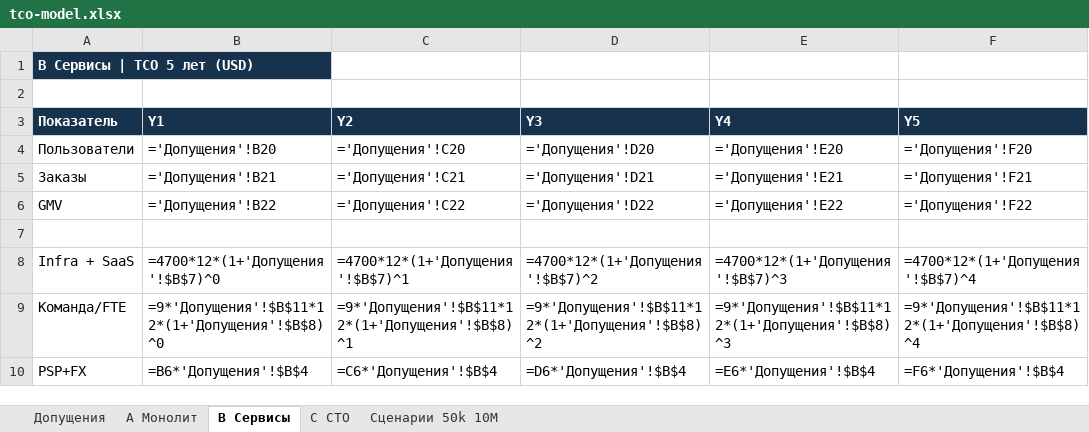
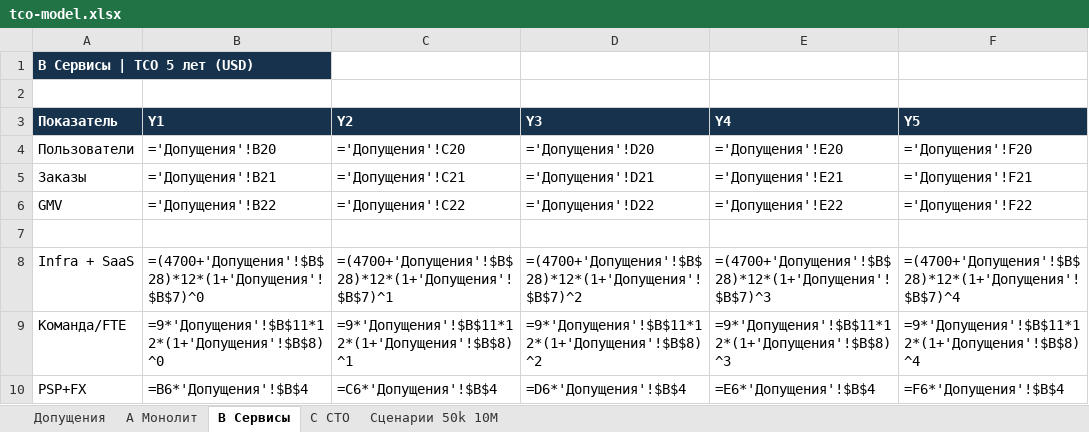
Before and after one commit to dvtar91/Africa_Delivery, an Excel workbook: Task2/tco-model.xlsx, sheet B Сервисы, drawn as a sheet; only a part is shown; values as stored, in another font and other column widths than the file's, no borders; formulas are shown in place of their values; the diff names each change by its address in the sheet, - before the commit and + after, or states it on an @@ line.

```diff
--- a/Task2/tco-model.xlsx (sheet B Сервисы)
+++ b/Task2/tco-model.xlsx (sheet B Сервисы)
-B8 (Y1): =4700*12*(1+'Допущения'!$B$7)^0
+B8 (Y1): =(4700+'Допущения'!$B$28)*12*(1+'Допущения'!$B$7)^0
-C8 (Y2): =4700*12*(1+'Допущения'!$B$7)^1
+C8 (Y2): =(4700+'Допущения'!$B$28)*12*(1+'Допущения'!$B$7)^1
-D8 (Y3): =4700*12*(1+'Допущения'!$B$7)^2
+D8 (Y3): =(4700+'Допущения'!$B$28)*12*(1+'Допущения'!$B$7)^2
-E8 (Y4): =4700*12*(1+'Допущения'!$B$7)^3
+E8 (Y4): =(4700+'Допущения'!$B$28)*12*(1+'Допущения'!$B$7)^3
-F8 (Y5): =4700*12*(1+'Допущения'!$B$7)^4
+F8 (Y5): =(4700+'Допущения'!$B$28)*12*(1+'Допущения'!$B$7)^4
```
Also changed, not shown: sheet A Монолит, sheet C CTO, 1 other file.
